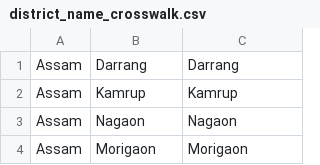
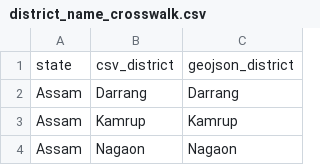
Before and after one commit to srrao87/wee-partner-clf-mapping, a CSV file: data/district_name_crosswalk.csv, drawn as a sheet; only a part is shown; the shorter side is filled out with more unchanged rows; the diff names each change by its address in the sheet, - before the commit and + after, or states it on an @@ line.

Commit message:
Update district_name_crosswalk.csv

```diff
--- a/data/district_name_crosswalk.csv
+++ b/data/district_name_crosswalk.csv
+row 1: state | csv_district | geojson_district
```
